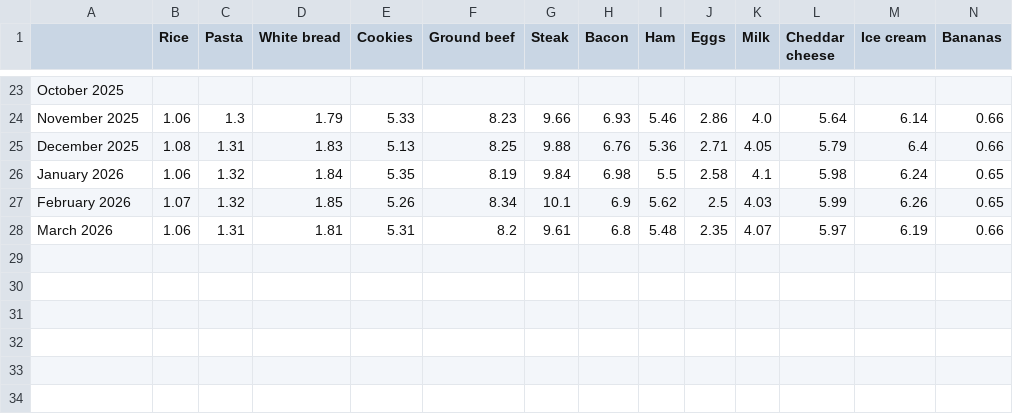
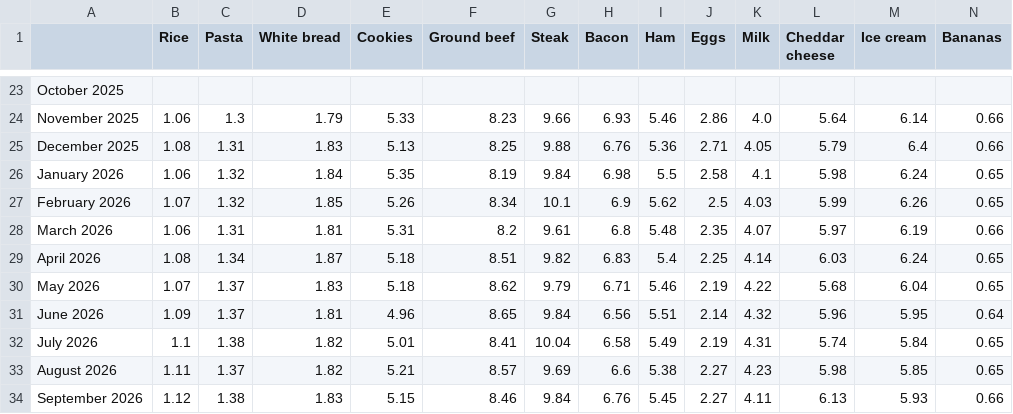
Before and after one commit to kv-hearst/cpi-grocery-calculator, a CSV file: data/transposed_data.csv, drawn as a sheet; only a part is shown, gaps mark what is left out; rows hold the shown columns only; the diff names each change by its address in the sheet, - before the commit and + after, or states it on an @@ line.

```diff
--- a/data/transposed_data.csv
+++ b/data/transposed_data.csv
+row 29: April 2026 | 1.08 | 1.34 | 1.87 | 5.18 | 8.51 | 9.82 | 6.83 | 5.4 | 2.25 | 4.14 | 6.03 | 6.24 | 0.65
+row 30: May 2026 | 1.07 | 1.37 | 1.83 | 5.18 | 8.62 | 9.79 | 6.71 | 5.46 | 2.19 | 4.22 | 5.68 | 6.04 | 0.65
+row 31: June 2026 | 1.09 | 1.37 | 1.81 | 4.96 | 8.65 | 9.84 | 6.56 | 5.51 | 2.14 | 4.32 | 5.96 | 5.95 | 0.64
+row 32: July 2026 | 1.1 | 1.38 | 1.82 | 5.01 | 8.41 | 10.04 | 6.58 | 5.49 | 2.19 | 4.31 | 5.74 | 5.84 | 0.65
+row 33: August 2026 | 1.11 | 1.37 | 1.82 | 5.21 | 8.57 | 9.69 | 6.6 | 5.38 | 2.27 | 4.23 | 5.98 | 5.85 | 0.65
+row 34: September 2026 | 1.12 | 1.38 | 1.83 | 5.15 | 8.46 | 9.84 | 6.76 | 5.45 | 2.27 | 4.11 | 6.13 | 5.93 | 0.66
```
Also changed, not shown: data/clean_data.csv, data/sorted_data.csv, 3 other files.
